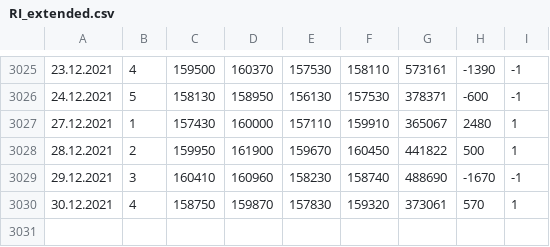
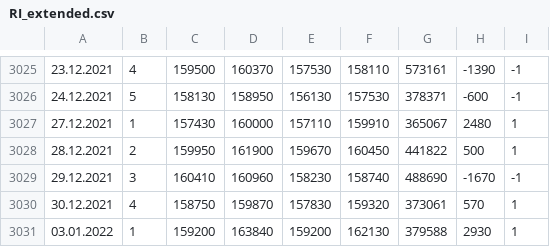
Before and after one commit to MaxIvanovich/mcap_fs, a CSV file: dataset/RI_extended.csv, drawn as a sheet; only a part is shown, gaps mark what is left out; the diff names each change by its address in the sheet, - before the commit and + after, or states it on an @@ line.

```diff
--- a/dataset/RI_extended.csv
+++ b/dataset/RI_extended.csv
+row 3031: 03.01.2022 | 1 | 159200 | 163840 | 159200 | 162130 | 379588 | 2930 | 1
```
Also changed, not shown: 3 other files.
